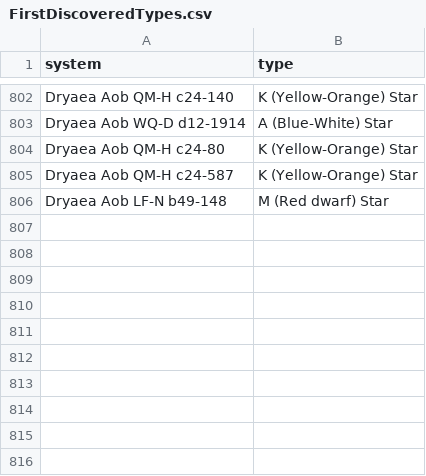
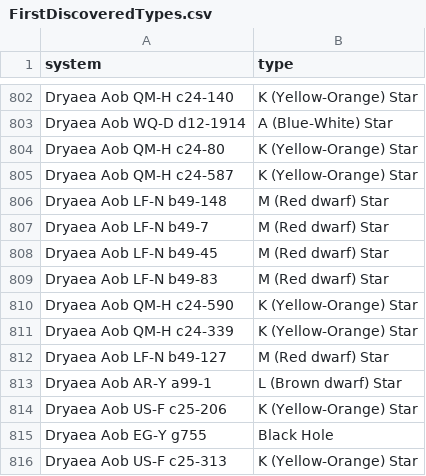
Before and after one commit to Greymagic27/EliteDangerous, a CSV file: FirstDiscoveredTypes.csv, drawn as a sheet; only a part is shown, gaps mark what is left out; the diff names each change by its address in the sheet, - before the commit and + after, or states it on an @@ line.

```diff
--- a/FirstDiscoveredTypes.csv
+++ b/FirstDiscoveredTypes.csv
+row 807: Dryaea Aob LF-N b49-7 | M (Red dwarf) Star
+row 808: Dryaea Aob LF-N b49-45 | M (Red dwarf) Star
+row 809: Dryaea Aob LF-N b49-83 | M (Red dwarf) Star
+row 810: Dryaea Aob QM-H c24-590 | K (Yellow-Orange) Star
+row 811: Dryaea Aob QM-H c24-339 | K (Yellow-Orange) Star
+row 812: Dryaea Aob LF-N b49-127 | M (Red dwarf) Star
+row 813: Dryaea Aob AR-Y a99-1 | L (Brown dwarf) Star
+row 814: Dryaea Aob US-F c25-206 | K (Yellow-Orange) Star
+row 815: Dryaea Aob EG-Y g755 | Black Hole
+row 816: Dryaea Aob US-F c25-313 | K (Yellow-Orange) Star
```
